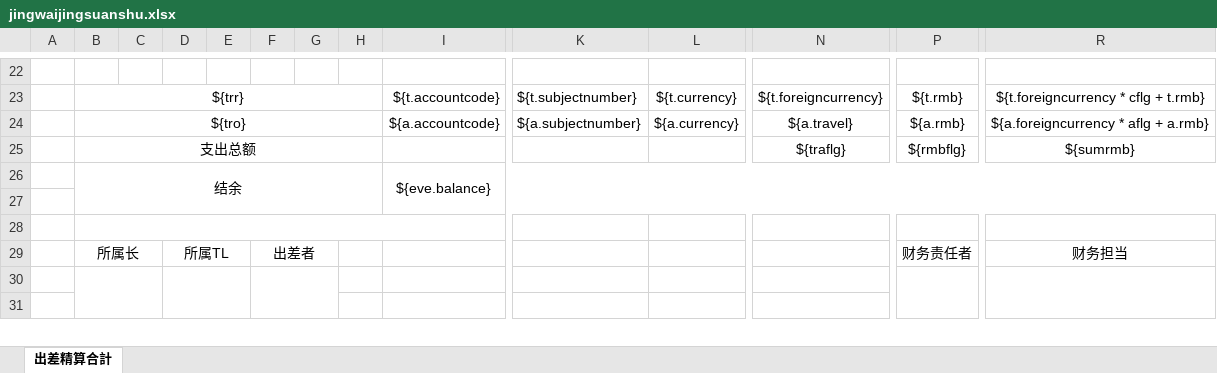
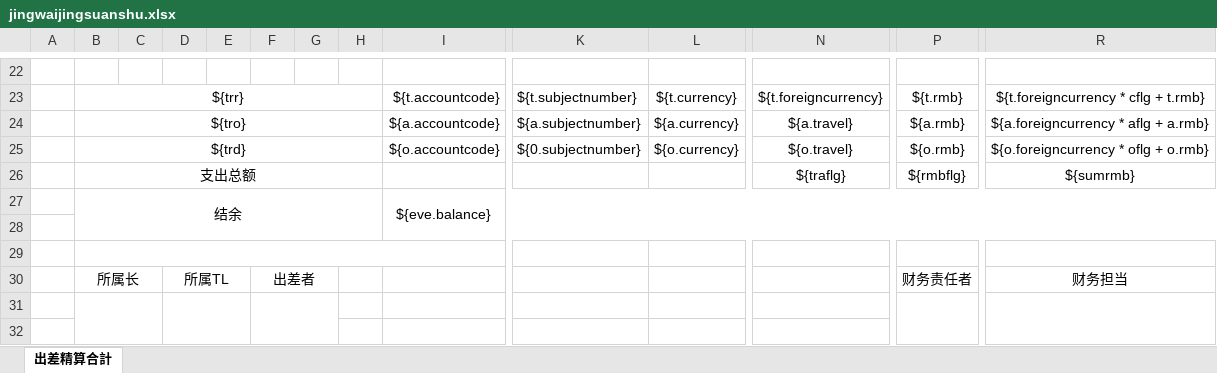
Before and after one commit to zhangtianciAnt/newparkcloud, an Excel workbook: controller/src/main/resources/jxls_templates/jingwaijingsuanshu.xlsx, sheet 出差精算合計, drawn as a sheet; only a part is shown, gaps mark what is left out; values as stored, in another font and other column widths than the file's, no borders; rows hold the shown columns only; the diff names each change by its address in the sheet, - before the commit and + after, or states it on an @@ line.

```diff
--- a/controller/src/main/resources/jxls_templates/jingwaijingsuanshu.xlsx (sheet 出差精算合計)
+++ b/controller/src/main/resources/jxls_templates/jingwaijingsuanshu.xlsx (sheet 出差精算合計)
+row 25:  | ${trd} |  |  |  |  |  |  | ${o.accountcode} | ${0.subjectnumber} | ${o.currency} | ${o.travel} | ${o.rmb} | ${o.foreigncurrency * oflg + o.rmb}
```
Also changed, not shown: controller/src/main/resources/jxls_templates/jingneijingsuanshu.xlsx, 1 other file.
